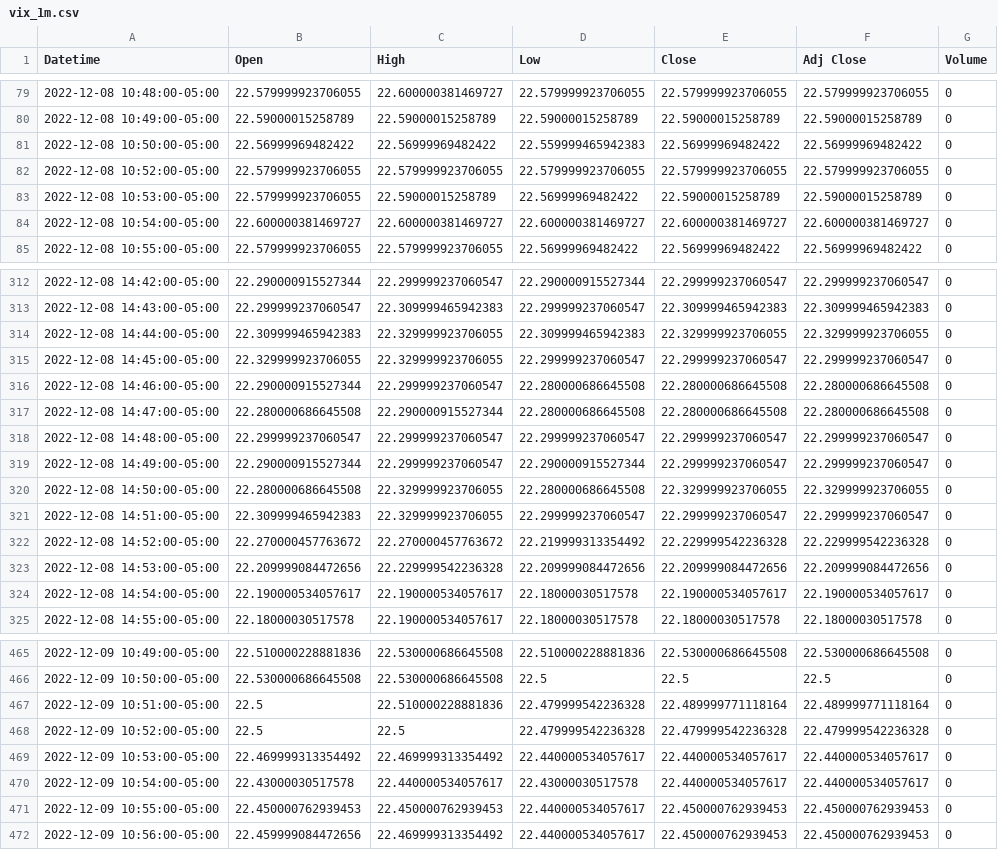
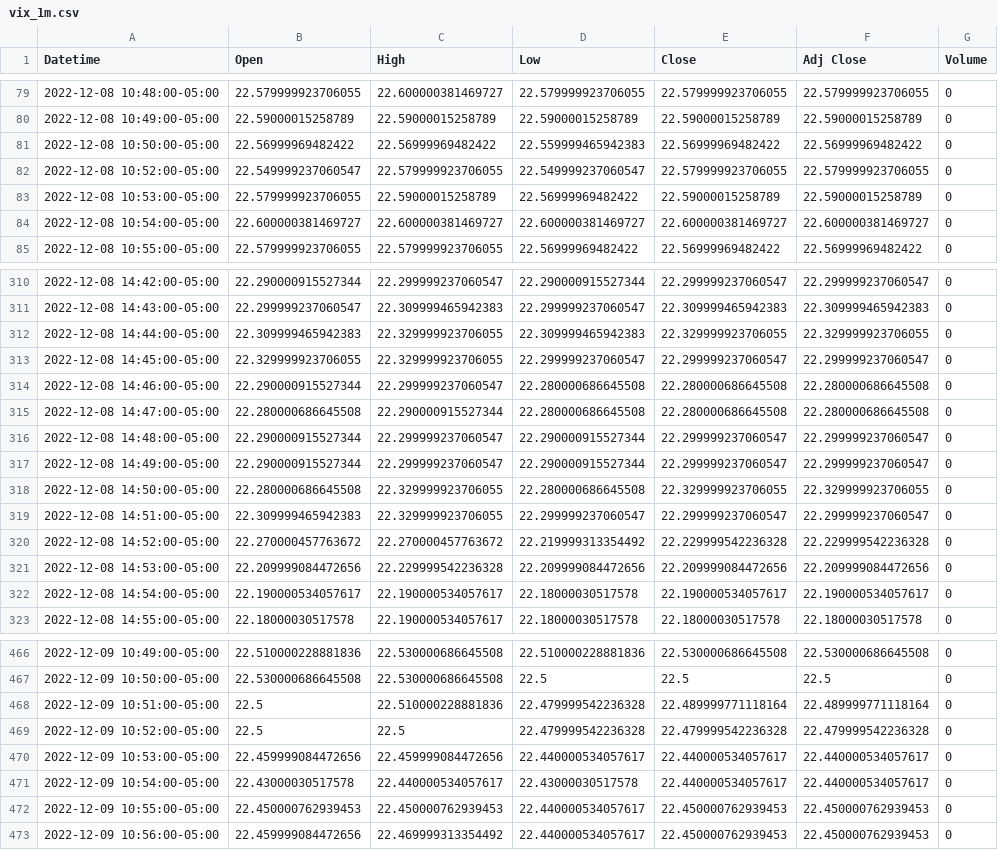
Before and after one commit to patorn/invest-data, a CSV file: data/vix_1m.csv, drawn as a sheet; only a part is shown, gaps mark what is left out; the diff covers the shown part only.

```diff
--- a/data/vix_1m.csv
+++ b/data/vix_1m.csv
@@ -81,3 +81,3 @@ Datetime,Open,High,Low,Close,Adj Close,Volume
 2022-12-08 10:50:00-05:00,22.56999969482422,22.56999969482422,22.559999465942383,22.56999969482422,22.56999969482422,0
-2022-12-08 10:52:00-05:00,22.579999923706055,22.579999923706055,22.579999923706055,22.579999923706055,22.579999923706055,0
+2022-12-08 10:52:00-05:00,22.549999237060547,22.579999923706055,22.549999237060547,22.579999923706055,22.579999923706055,0
 2022-12-08 10:53:00-05:00,22.579999923706055,22.59000015258789,22.56999969482422,22.59000015258789,22.59000015258789,0
@@ -317,3 +315,3 @@ Datetime,Open,High,Low,Close,Adj Close,Volume
 2022-12-08 14:47:00-05:00,22.280000686645508,22.290000915527344,22.280000686645508,22.280000686645508,22.280000686645508,0
-2022-12-08 14:48:00-05:00,22.299999237060547,22.299999237060547,22.299999237060547,22.299999237060547,22.299999237060547,0
+2022-12-08 14:48:00-05:00,22.290000915527344,22.299999237060547,22.290000915527344,22.299999237060547,22.299999237060547,0
 2022-12-08 14:49:00-05:00,22.290000915527344,22.299999237060547,22.290000915527344,22.299999237060547,22.299999237060547,0
@@ -468,3 +469,3 @@ Datetime,Open,High,Low,Close,Adj Close,Volume
 2022-12-09 10:52:00-05:00,22.5,22.5,22.479999542236328,22.479999542236328,22.479999542236328,0
-2022-12-09 10:53:00-05:00,22.469999313354492,22.469999313354492,22.440000534057617,22.440000534057617,22.440000534057617,0
+2022-12-09 10:53:00-05:00,22.459999084472656,22.459999084472656,22.440000534057617,22.440000534057617,22.440000534057617,0
 2022-12-09 10:54:00-05:00,22.43000030517578,22.440000534057617,22.43000030517578,22.440000534057617,22.440000534057617,0
```
Also changed, not shown: 4 added rows, 2 removed rows and 11 edited cells elsewhere in this file, data/vvix_1m.csv.
